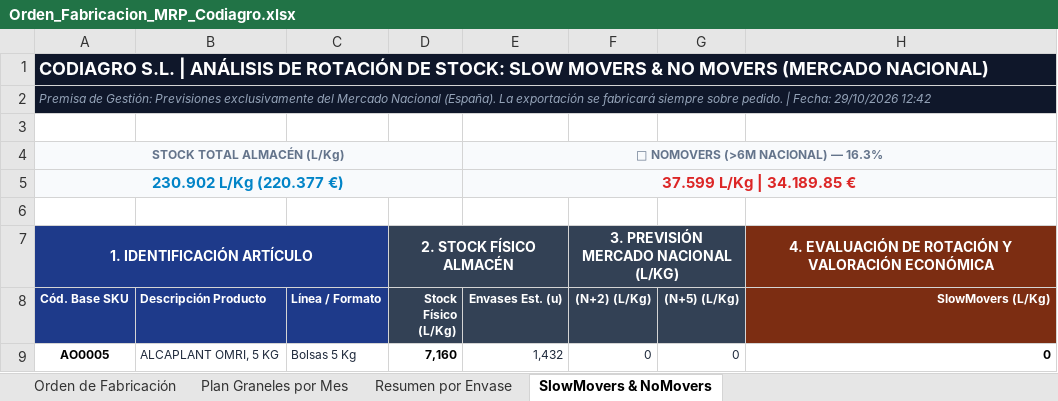
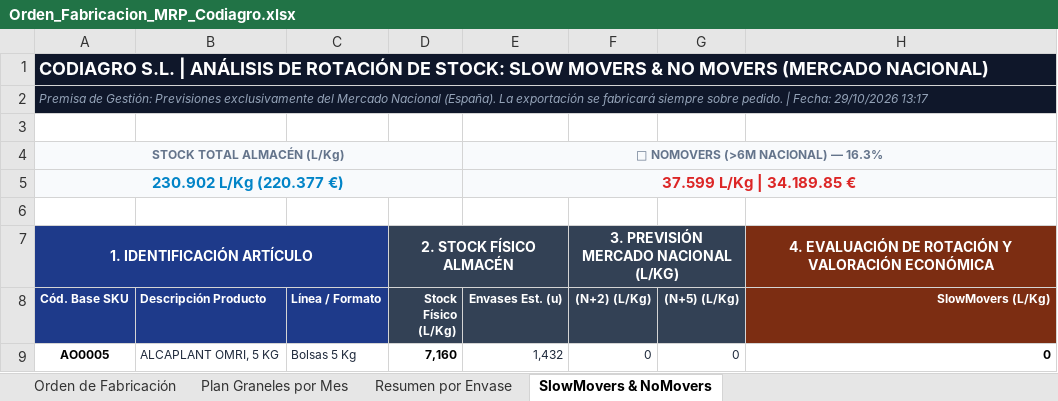
Before and after one commit to codiagrooscar/dashboard-presupuesto-2026, an Excel workbook: web_dashboard/Orden_Fabricacion_MRP_Codiagro.xlsx, sheet SlowMovers & NoMovers, drawn as a sheet; only a part is shown; values as stored, in another font and other column widths than the file's, no borders; the diff names each change by its address in the sheet, - before the commit and + after, or states it on an @@ line.

```diff
--- a/web_dashboard/Orden_Fabricacion_MRP_Codiagro.xlsx (sheet SlowMovers & NoMovers)
+++ b/web_dashboard/Orden_Fabricacion_MRP_Codiagro.xlsx (sheet SlowMovers & NoMovers)
-A2 (Cód. Base SKU): …Fecha: 29/10/2026 12:42
+A2 (Cód. Base SKU): …Fecha: 29/10/2026 13:17
```
Also changed, not shown: sheet Plan Graneles por Mes, sheet Orden de Fabricación, Orden_Fabricacion_MRP_Codiagro.xlsx, Seguimiento_Presupuesto_Sep_2026.xlsx, 20 other files.
